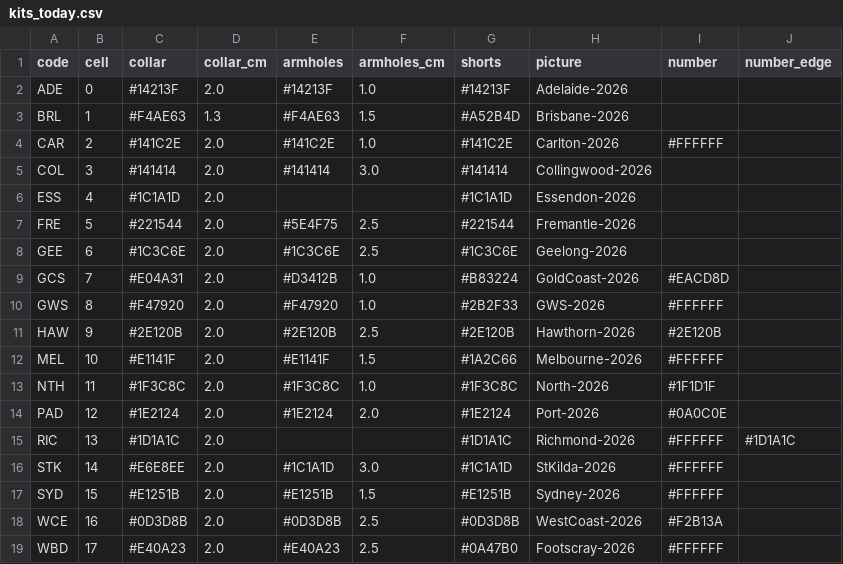
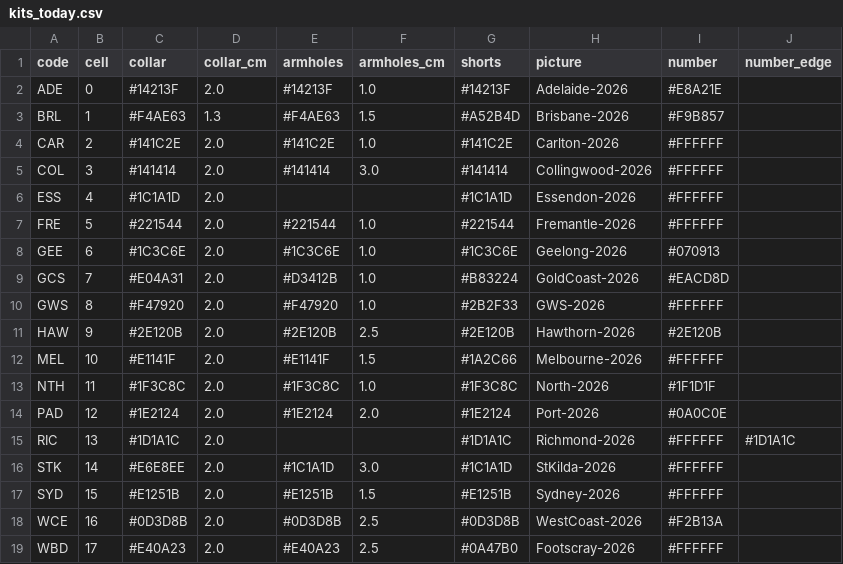
Before and after one commit to aussierulesdynasties/Afl-auto-battler, a CSV file: data/kits_today.csv, drawn as a sheet.

```diff
--- a/data/kits_today.csv
+++ b/data/kits_today.csv
@@ -1,9 +1,9 @@
 code,cell,collar,collar_cm,armholes,armholes_cm,shorts,picture,number,number_edge
-ADE,0,#14213F,2.0,#14213F,1.0,#14213F,Adelaide-2026,,
-BRL,1,#F4AE63,1.3,#F4AE63,1.5,#A52B4D,Brisbane-2026,,
+ADE,0,#14213F,2.0,#14213F,1.0,#14213F,Adelaide-2026,#E8A21E,
+BRL,1,#F4AE63,1.3,#F4AE63,1.5,#A52B4D,Brisbane-2026,#F9B857,
 CAR,2,#141C2E,2.0,#141C2E,1.0,#141C2E,Carlton-2026,#FFFFFF,
-COL,3,#141414,2.0,#141414,3.0,#141414,Collingwood-2026,,
-ESS,4,#1C1A1D,2.0,,,#1C1A1D,Essendon-2026,,
-FRE,5,#221544,2.0,#5E4F75,2.5,#221544,Fremantle-2026,,
-GEE,6,#1C3C6E,2.0,#1C3C6E,2.5,#1C3C6E,Geelong-2026,,
+COL,3,#141414,2.0,#141414,3.0,#141414,Collingwood-2026,#FFFFFF,
+ESS,4,#1C1A1D,2.0,,,#1C1A1D,Essendon-2026,#FFFFFF,
+FRE,5,#221544,2.0,#221544,1.0,#221544,Fremantle-2026,#FFFFFF,
+GEE,6,#1C3C6E,2.0,#1C3C6E,1.0,#1C3C6E,Geelong-2026,#070913,
 GCS,7,#E04A31,2.0,#D3412B,1.0,#B83224,GoldCoast-2026,#EACD8D,
```
Also changed, not shown: 15 other files.
